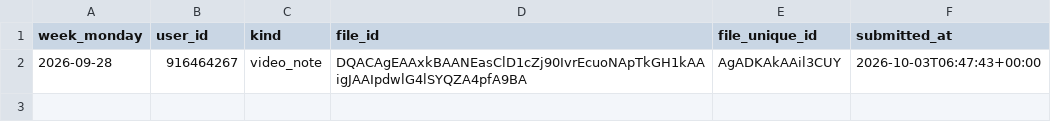
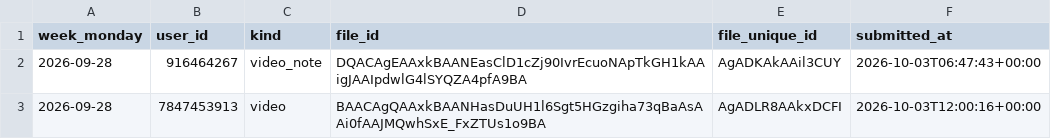
Before and after one commit to Mehinewe/weekly-topic-t, a CSV file: shadowing_entries.csv, drawn as a sheet.

```diff
--- a/shadowing_entries.csv
+++ b/shadowing_entries.csv
@@ -2 +2,2 @@ week_monday,user_id,kind,file_id,file_unique_id,submitted_at
 2026-09-28,916464267,video_note,DQACAgEAAxkBAANEasClD1cZj90IvrEcuoNApTkGH1kAAigJAAIpdwlG4lSYQZA4pfA9BA,AgADKAkAAil3CUY,2026-10-03T06:47:43+00:00
+2026-09-28,7847453913,video,BAACAgQAAxkBAANHasDuUH1l6Sgt5HGzgiha73qBaAsAAi0fAAJMQwhSxE_FxZTUs1o9BA,AgADLR8AAkxDCFI,2026-10-03T12:00:16+00:00
```
Also changed, not shown: activity_log.csv, 1 other file.
